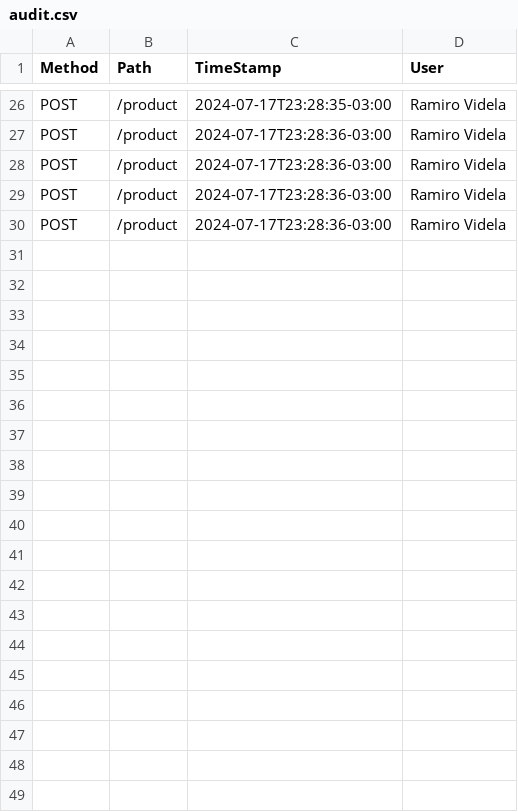
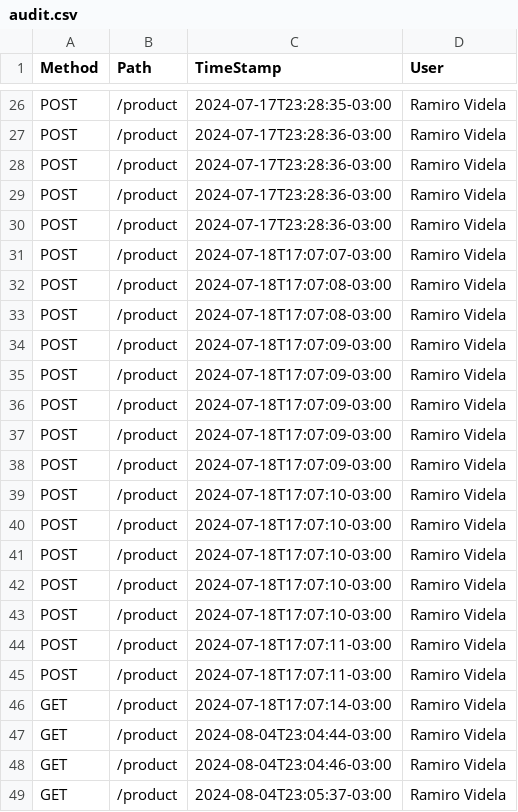
Before and after one commit to raviand/test-project, a CSV file: audit.csv, drawn as a sheet; only a part is shown, gaps mark what is left out; the diff covers the shown part only; the diff names each change by its address in the sheet, - before the commit and + after, or states it on an @@ line.

```diff
--- a/audit.csv
+++ b/audit.csv
+row 31: POST | /product | 2024-07-18T17:07:07-03:00 | Ramiro Videla
+row 32: POST | /product | 2024-07-18T17:07:08-03:00 | Ramiro Videla
+row 33: POST | /product | 2024-07-18T17:07:08-03:00 | Ramiro Videla
+row 34: POST | /product | 2024-07-18T17:07:09-03:00 | Ramiro Videla
+row 35: POST | /product | 2024-07-18T17:07:09-03:00 | Ramiro Videla
+row 36: POST | /product | 2024-07-18T17:07:09-03:00 | Ramiro Videla
+row 37: POST | /product | 2024-07-18T17:07:09-03:00 | Ramiro Videla
+row 38: POST | /product | 2024-07-18T17:07:09-03:00 | Ramiro Videla
+row 39: POST | /product | 2024-07-18T17:07:10-03:00 | Ramiro Videla
+row 40: POST | /product | 2024-07-18T17:07:10-03:00 | Ramiro Videla
+row 41: POST | /product | 2024-07-18T17:07:10-03:00 | Ramiro Videla
+row 42: POST | /product | 2024-07-18T17:07:10-03:00 | Ramiro Videla
+row 43: POST | /product | 2024-07-18T17:07:10-03:00 | Ramiro Videla
+row 44: POST | /product | 2024-07-18T17:07:11-03:00 | Ramiro Videla
+row 45: POST | /product | 2024-07-18T17:07:11-03:00 | Ramiro Videla
+row 46: GET | /product | 2024-07-18T17:07:14-03:00 | Ramiro Videla
+row 47: GET | /product | 2024-08-04T23:04:44-03:00 | Ramiro Videla
+row 48: GET | /product | 2024-08-04T23:04:46-03:00 | Ramiro Videla
+row 49: GET | /product | 2024-08-04T23:05:37-03:00 | Ramiro Videla
```
Also changed, not shown: 29 added rows elsewhere in this file, 9 other files.
